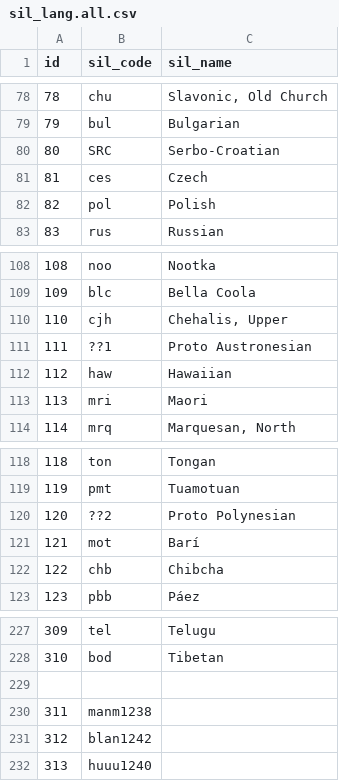
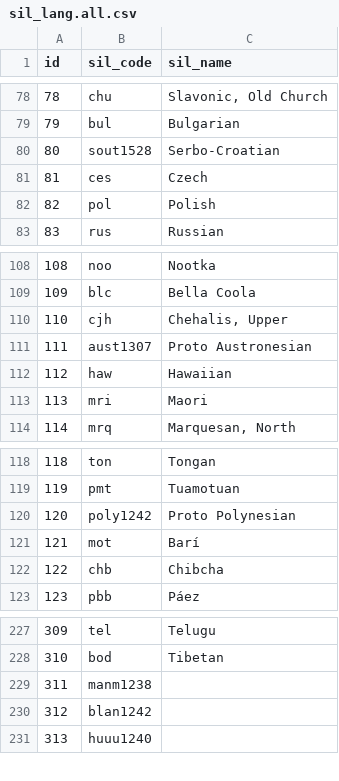
Before and after one commit to Bibiko/ids-data, a CSV file: sil_lang.all.csv, drawn as a sheet; only a part is shown, gaps mark what is left out.

Commit message:
fixes

```diff
--- a/sil_lang.all.csv
+++ b/sil_lang.all.csv
@@ -79,3 +79,3 @@ id,sil_code,sil_name
 79,bul,Bulgarian
-80,SRC,Serbo-Croatian
+80,sout1528,Serbo-Croatian
 81,ces,Czech
@@ -110,3 +110,3 @@ id,sil_code,sil_name
 110,cjh,"Chehalis, Upper"
-111,??1,Proto Austronesian
+111,aust1307,Proto Austronesian
 112,haw,Hawaiian
@@ -119,3 +119,3 @@ id,sil_code,sil_name
 119,pmt,Tuamotuan
-120,??2,Proto Polynesian
+120,poly1242,Proto Polynesian
 121,mot,Barí
@@ -228,3 +228,2 @@ id,sil_code,sil_name
 310,bod,Tibetan
-
 311,manm1238,
```
